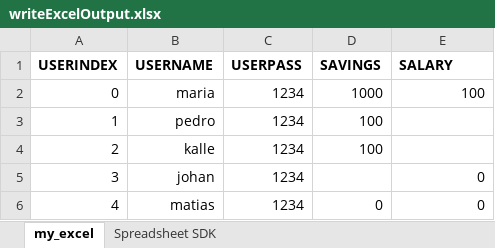
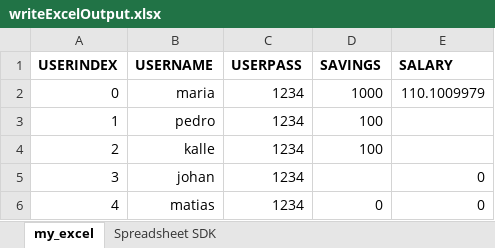
Before and after one commit to cecilia-coutinho/csharp-bank-project, an Excel workbook: BankProject/BankProject/bin/Debug/net6.0/writeExcelOutput.xlsx, sheet my_excel, drawn as a sheet; values as stored, in another font and other column widths than the file's, no borders; the diff names each change by its address in the sheet, - before the commit and + after, or states it on an @@ line.

```diff
--- a/BankProject/BankProject/bin/Debug/net6.0/writeExcelOutput.xlsx (sheet my_excel)
+++ b/BankProject/BankProject/bin/Debug/net6.0/writeExcelOutput.xlsx (sheet my_excel)
-E2 (SALARY): 100
+E2 (SALARY): 110.1009979
```
Also changed, not shown: BankProject/BankProject/writeExcelOutput.xlsx, 7 other files.
